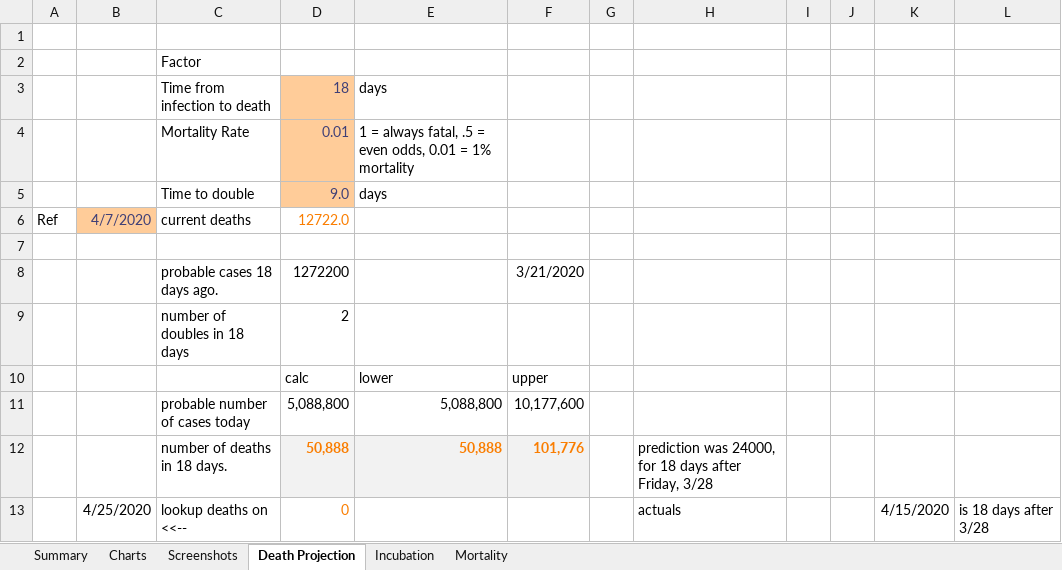
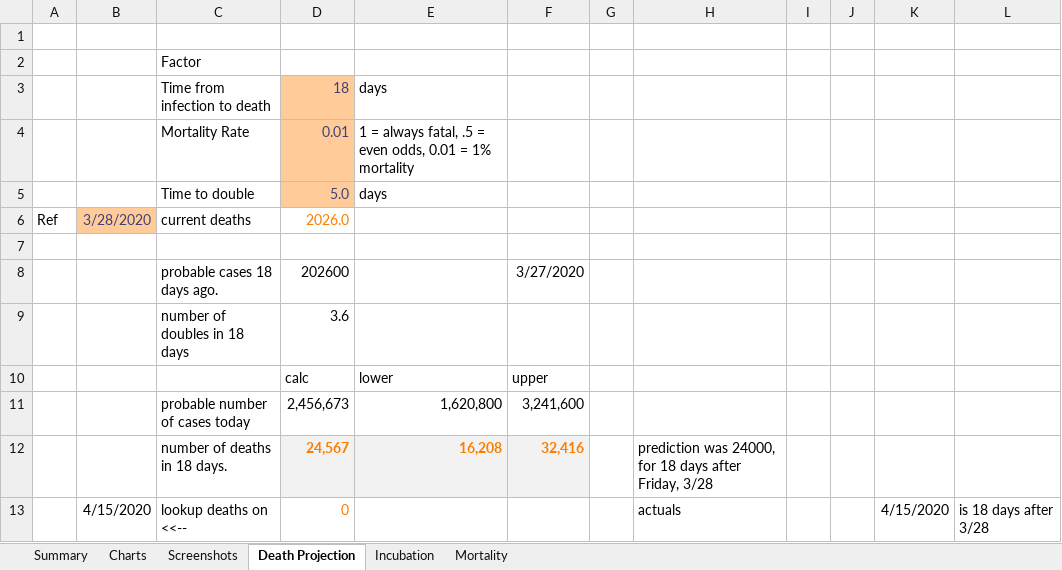
Before and after one commit to RichardPellessier/Covid-tracker, an Excel workbook: Covid19.xlsx, sheet Death Projection, drawn as a sheet; values as stored, in another font and other column widths than the file's, no borders; the diff names each change by its address in the sheet, - before the commit and + after, or states it on an @@ line.

```diff
--- a/Covid19.xlsx (sheet Death Projection)
+++ b/Covid19.xlsx (sheet Death Projection)
-D5: 9.0
+D5: 5.0
-B6: 4/7/2020
+B6: 3/28/2020
-D6: 12722.0
+D6: 2026.0
-D8: 1272200
+D8: 202600
-F8: 3/21/2020
+F8: 3/27/2020
-D9: 2
+D9: 3.6
-D11: 5,088,800
+D11: 2,456,673
-E11: 5,088,800
+E11: 1,620,800
-F11: 10,177,600
+F11: 3,241,600
-D12: 50,888
+D12: 24,567
-E12: 50,888
+E12: 16,208
-F12: 101,776
+F12: 32,416
-B13: 4/25/2020
+B13: 4/15/2020
```
Also changed, not shown: sheet Summary, charts or pictures, 2 other files.
